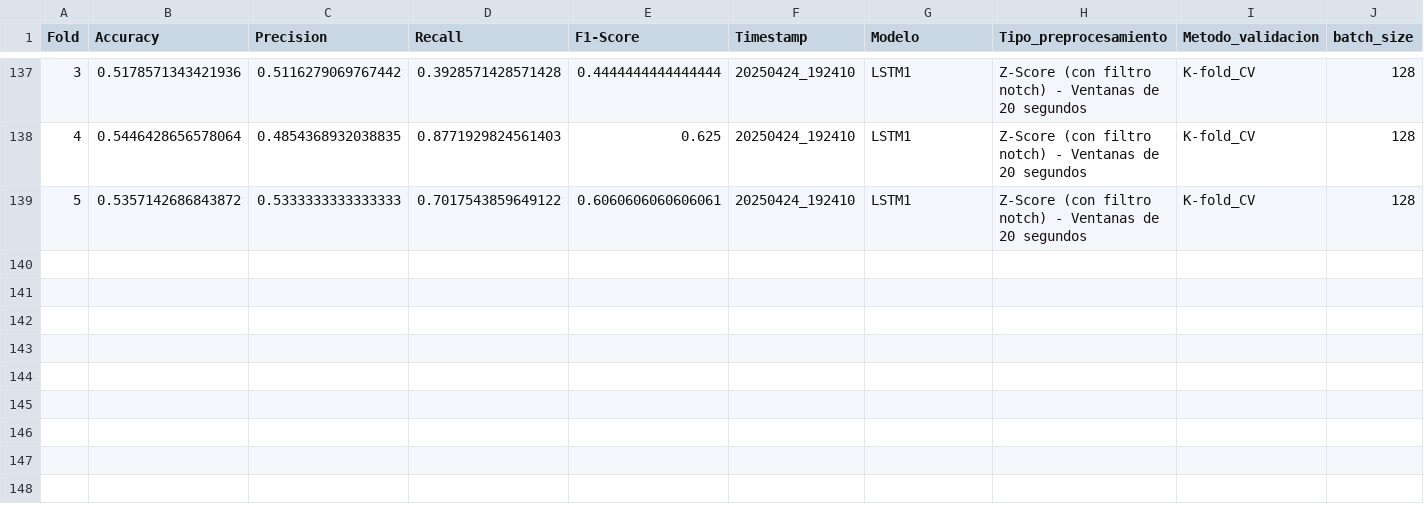
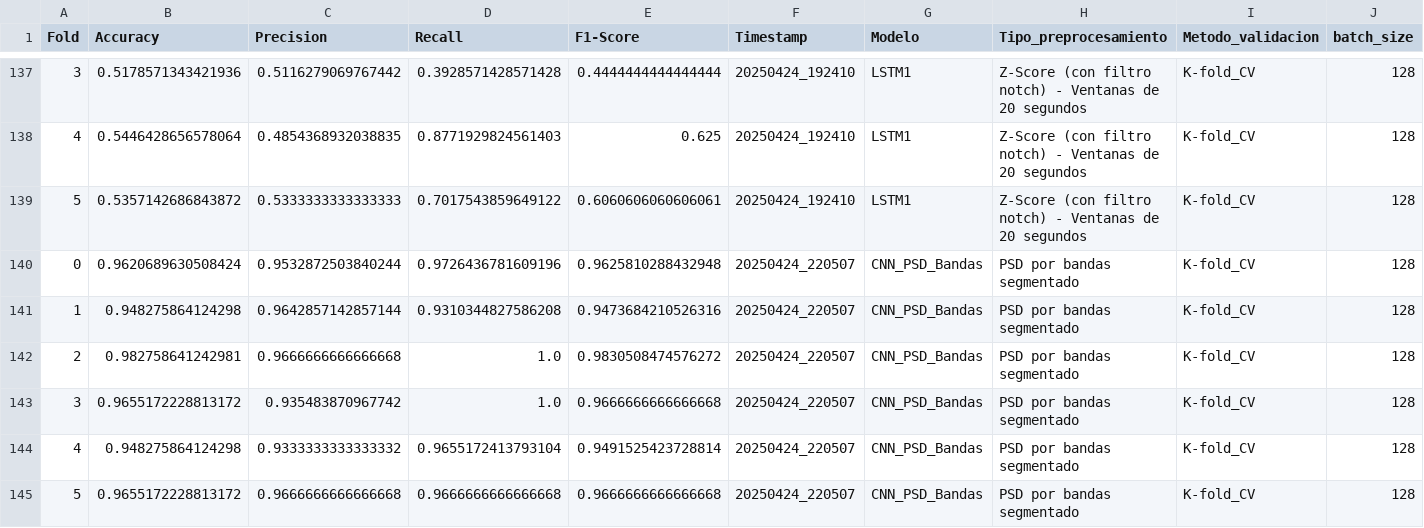
Before and after one commit to mrturizo/ClasificacionEEG_Parkinson, a CSV file: combined_results.csv, drawn as a sheet; only a part is shown, gaps mark what is left out; rows hold the shown columns only; the diff names each change by its address in the sheet, - before the commit and + after, or states it on an @@ line.

Commit message:
Added combined results

```diff
--- a/combined_results.csv
+++ b/combined_results.csv
+row 140: 0 | 0.9620689630508424 | 0.9532872503840244 | 0.9726436781609196 | 0.9625810288432948 | 20250424_220507 | CNN_PSD_Bandas | PSD por bandas segmentado | K-fold_CV | 128
+row 141: 1 | 0.948275864124298 | 0.9642857142857144 | 0.9310344827586208 | 0.9473684210526316 | 20250424_220507 | CNN_PSD_Bandas | PSD por bandas segmentado | K-fold_CV | 128
+row 142: 2 | 0.982758641242981 | 0.9666666666666668 | 1.0 | 0.9830508474576272 | 20250424_220507 | CNN_PSD_Bandas | PSD por bandas segmentado | K-fold_CV | 128
+row 143: 3 | 0.9655172228813172 | 0.935483870967742 | 1.0 | 0.9666666666666668 | 20250424_220507 | CNN_PSD_Bandas | PSD por bandas segmentado | K-fold_CV | 128
+row 144: 4 | 0.948275864124298 | 0.9333333333333332 | 0.9655172413793104 | 0.9491525423728814 | 20250424_220507 | CNN_PSD_Bandas | PSD por bandas segmentado | K-fold_CV | 128
+row 145: 5 | 0.9655172228813172 | 0.9666666666666668 | 0.9666666666666668 | 0.9666666666666668 | 20250424_220507 | CNN_PSD_Bandas | PSD por bandas segmentado | K-fold_CV | 128
```
